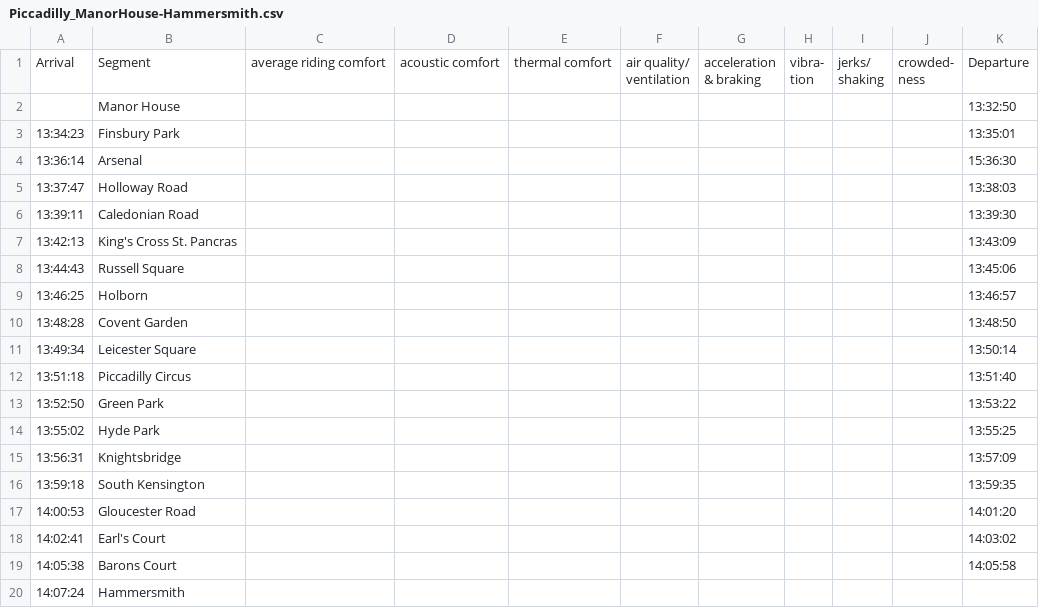
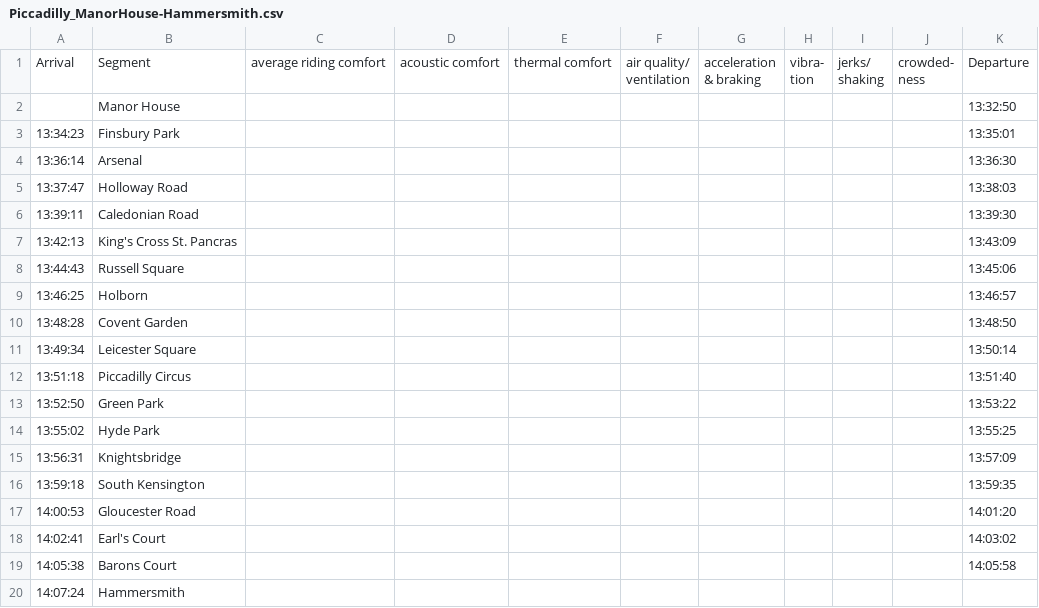
Before and after one commit to alexblakesley/TubeSurfers_CodeBase, a CSV file: data/timings/Piccadilly_ManorHouse-Hammersmith.csv, drawn as a sheet.

```diff
--- a/data/timings/Piccadilly_ManorHouse-Hammersmith.csv
+++ b/data/timings/Piccadilly_ManorHouse-Hammersmith.csv
@@ -8,3 +8,3 @@ ness",Departure
 13:34:23,Finsbury Park,,,,,,,,,13:35:01
-13:36:14,Arsenal,,,,,,,,,15:36:30
+13:36:14,Arsenal,,,,,,,,,13:36:30
 13:37:47,Holloway Road,,,,,,,,,13:38:03
```
Also changed, not shown: data/timings/Central_Stratford-NorthActon.csv, data/timings/Northern_Hampstead-Battersea1.csv, 25 other files.
